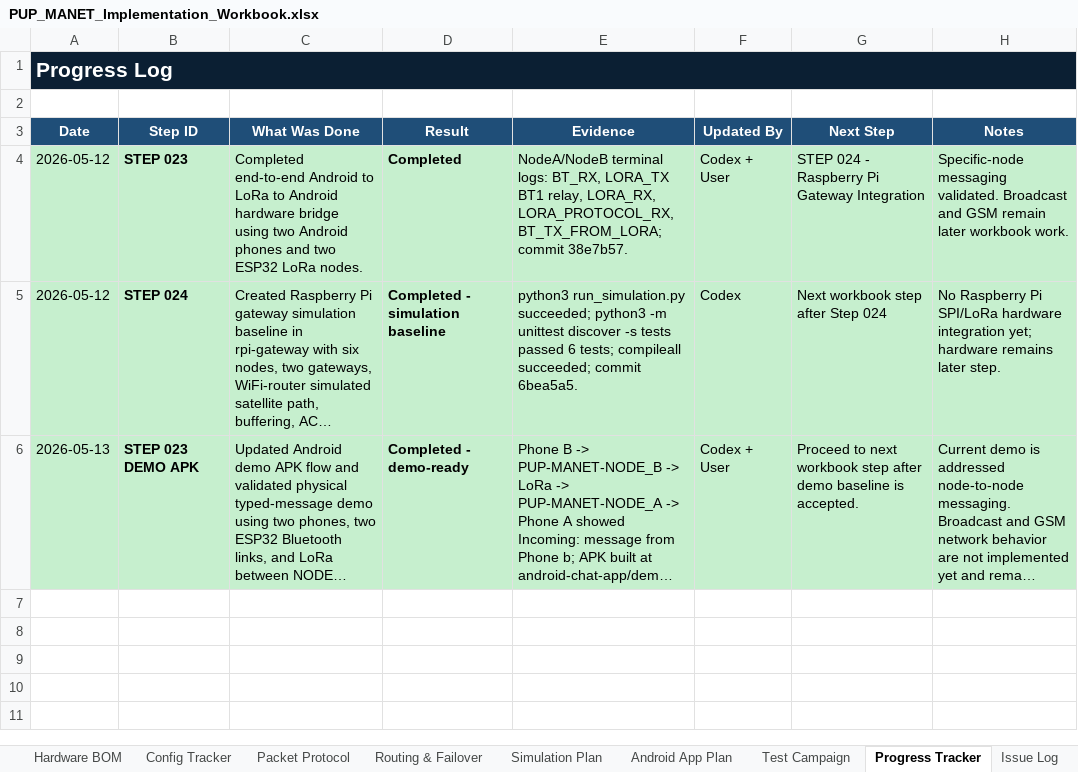
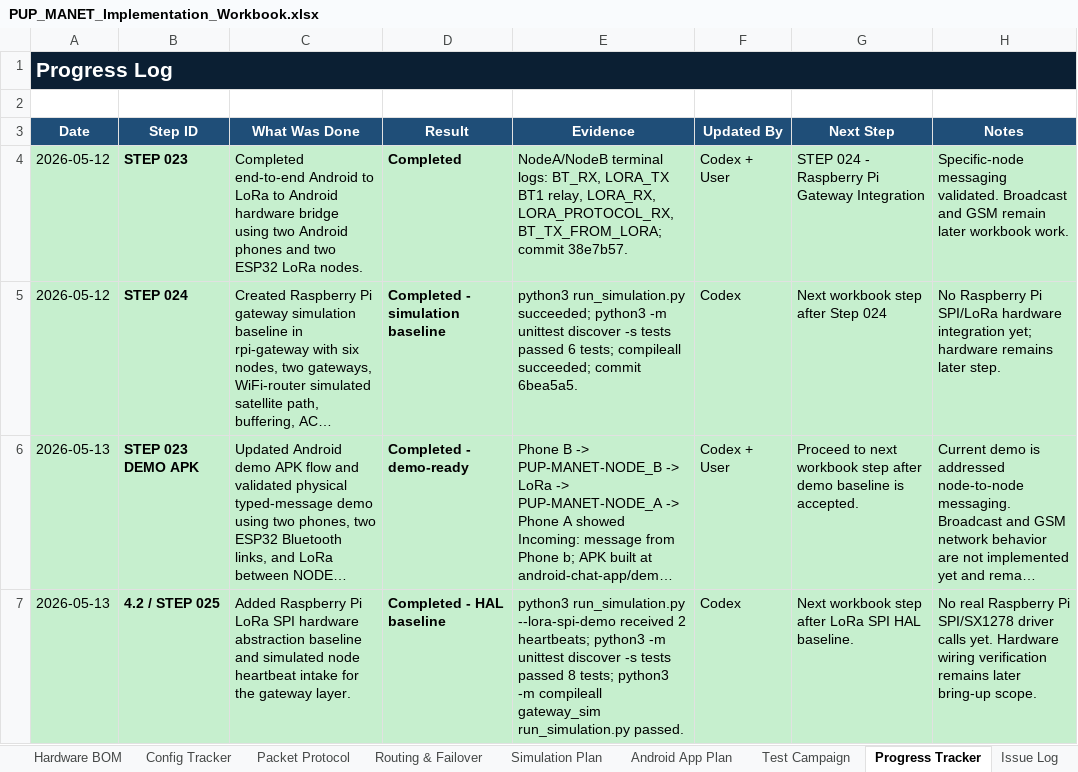
Before and after one commit to pagibetech/pup-manet-emergency-messaging, an Excel workbook: docs/workbook/PUP_MANET_Implementation_Workbook.xlsx, sheet Progress Tracker, drawn as a sheet; long unchanged cells end in …; values as stored, in another font and other column widths than the file's, no borders; the diff names each change by its address in the sheet, - before the commit and + after, or states it on an @@ line.

Commit message:
Add Raspberry Pi LoRa SPI heartbeat baseline

```diff
--- a/docs/workbook/PUP_MANET_Implementation_Workbook.xlsx (sheet Progress Tracker)
+++ b/docs/workbook/PUP_MANET_Implementation_Workbook.xlsx (sheet Progress Tracker)
+row 7: 2026-05-13 | 4.2 / STEP 025 | Added Raspberry Pi LoRa SPI hardware abstraction baseline and simulated node heartbeat intake for the gateway layer. | Completed - HAL baseline | python3 run_simulation.py --lora-spi-demo received 2 heartbeats; python3 -m unittest discover -s tests passed 8 tests; python3 -m compileall gateway_sim run_simulation.py passed. | Codex | Next workbook step after LoRa SPI HAL baseline. | No real Raspberry Pi SPI/SX1278 driver calls yet. Hardware wiring verification remains later bring-up scope.
```
Also changed, not shown: sheet Dashboard, sheet Detailed Steps, 9 other files.
